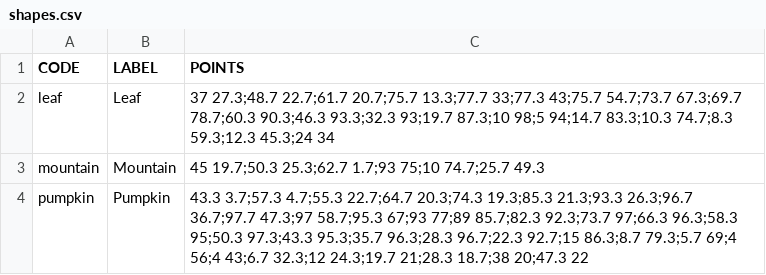
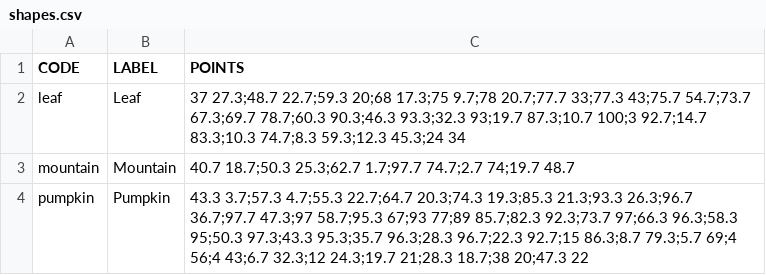
Before and after one commit to Luri-den/ETS, a CSV file: shapes.csv, drawn as a sheet.

Commit message:
Update locations.csv, childmarkers.csv, categories.csv and 2 more from the editor

```diff
--- a/shapes.csv
+++ b/shapes.csv
@@ -1,4 +1,4 @@
 CODE,LABEL,POINTS
-leaf,Leaf,37 27.3;48.7 22.7;61.7 20.7;75.7 13.3;77.7 33;77.3 43;75.7 54.7;73.7 67.3;69.7 78.7;60.3 90.3;46.3 93.3;32.3 93;19.7 87.3;10 98;5 94;14.7 83.3;10.3 74.7;8.3 59.3;12.3 45.3;24 34
-mountain,Mountain,45 19.7;50.3 25.3;62.7 1.7;93 75;10 74.7;25.7 49.3
+leaf,Leaf,37 27.3;48.7 22.7;59.3 20;68 17.3;75 9.7;78 20.7;77.7 33;77.3 43;75.7 54.7;73.7 67.3;69.7 78.7;60.3 90.3;46.3 93.3;32.3 93;19.7 87.3;10.7 100;3 92.7;14.7 83.3;10.3 74.7;8.3 59.3;12.3 45.3;24 34
+mountain,Mountain,40.7 18.7;50.3 25.3;62.7 1.7;97.7 74.7;2.7 74;19.7 48.7
 pumpkin,Pumpkin,43.3 3.7;57.3 4.7;55.3 22.7;64.7 20.3;74.3 19.3;85.3 21.3;93.3 26.3;96.7 36.7;97.7 47.3;97 58.7;95.3 67;93 77;89 85.7;82.3 92.3;73.7 97;66.3 96.3;58.3 95;50.3 97.3;43.3 95.3;35.7 96.3;28.3 96.7;22.3 92.7;15 86.3;8.7 79.3;5.7 69;4 56;4 43;6.7 32.3;12 24.3;19.7 21;28.3 18.7;38 20;47.3 22
```
